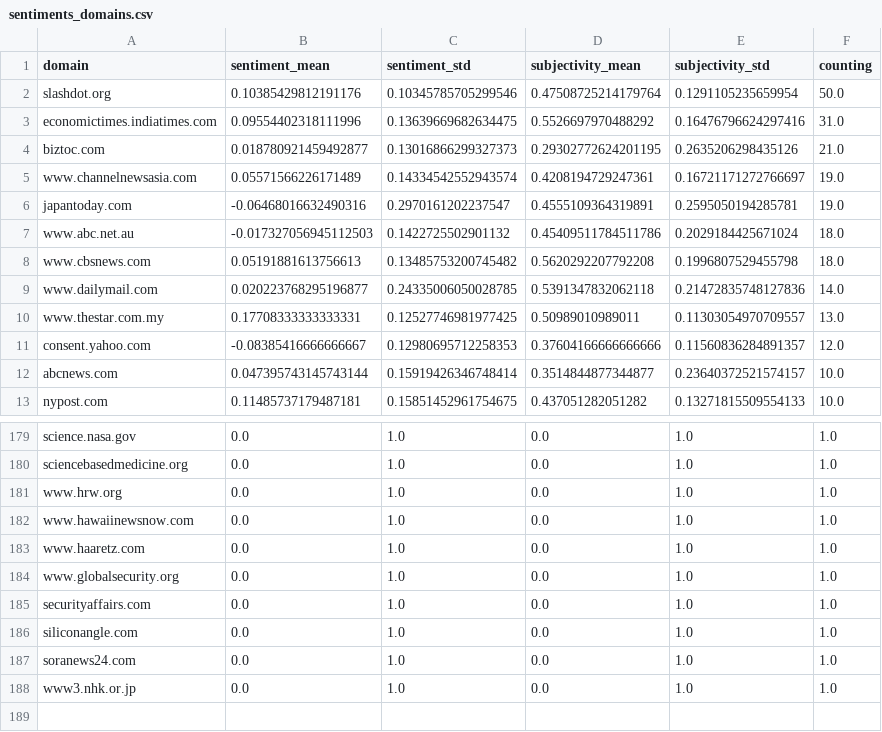
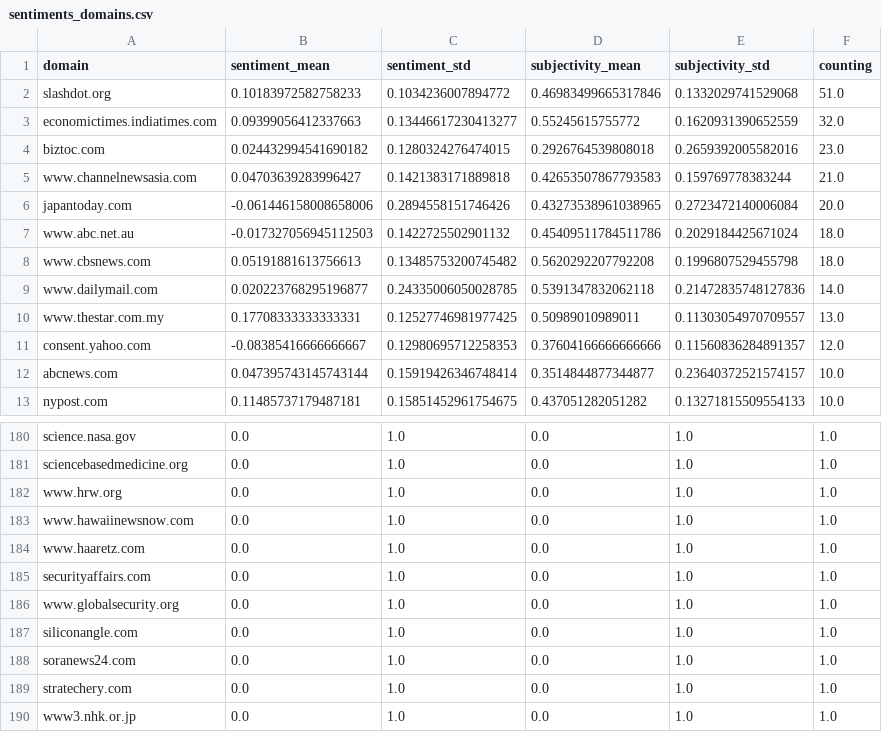
Before and after one commit to tg-news/TsunamiIsComing, a CSV file: csv/sentiments_domains.csv, drawn as a sheet; only a part is shown, gaps mark what is left out; the diff covers the shown part only.

```diff
--- a/csv/sentiments_domains.csv
+++ b/csv/sentiments_domains.csv
@@ -1,7 +1,7 @@
 domain,sentiment_mean,sentiment_std,subjectivity_mean,subjectivity_std,counting
-slashdot.org,0.10385429812191176,0.10345785705299546,0.47508725214179764,0.1291105235659954,50.0
-economictimes.indiatimes.com,0.09554402318111996,0.13639669682634475,0.5526697970488292,0.16476796624297416,31.0
-biztoc.com,0.018780921459492877,0.13016866299327373,0.29302772624201195,0.2635206298435126,21.0
-www.channelnewsasia.com,0.05571566226171489,0.14334542552943574,0.4208194729247361,0.16721171272766697,19.0
-japantoday.com,-0.06468016632490316,0.2970161202237547,0.4555109364319891,0.2595050194285781,19.0
+slashdot.org,0.10183972582758233,0.1034236007894772,0.46983499665317846,0.1332029741529068,51.0
+economictimes.indiatimes.com,0.09399056412337663,0.13446617230413277,0.55245615755772,0.1620931390652559,32.0
+biztoc.com,0.024432994541690182,0.1280324276474015,0.2926764539808018,0.2659392005582016,23.0
+www.channelnewsasia.com,0.04703639283996427,0.1421383171889818,0.42653507867793583,0.159769778383244,21.0
+japantoday.com,-0.061446158008658006,0.2894558151746426,0.43273538961038965,0.2723472140006084,20.0
 www.abc.net.au,-0.017327056945112503,0.1422725502901132,0.45409511784511786,0.2029184425671024,18.0
@@ -183,6 +184,7 @@ www.hawaiinewsnow.com,0.0,1.0,0.0,1.0,1.0
 www.haaretz.com,0.0,1.0,0.0,1.0,1.0
+securityaffairs.com,0.0,1.0,0.0,1.0,1.0
 www.globalsecurity.org,0.0,1.0,0.0,1.0,1.0
-securityaffairs.com,0.0,1.0,0.0,1.0,1.0
 siliconangle.com,0.0,1.0,0.0,1.0,1.0
 soranews24.com,0.0,1.0,0.0,1.0,1.0
+stratechery.com,0.0,1.0,0.0,1.0,1.0
 www3.nhk.or.jp,0.0,1.0,0.0,1.0,1.0
```
Also changed, not shown: 8 added rows, 6 removed rows, 77 moved rows and 3 edited cells elsewhere in this file, csv/sentiments_days.csv, csv/sentiments_locations.csv, 7 other files.
